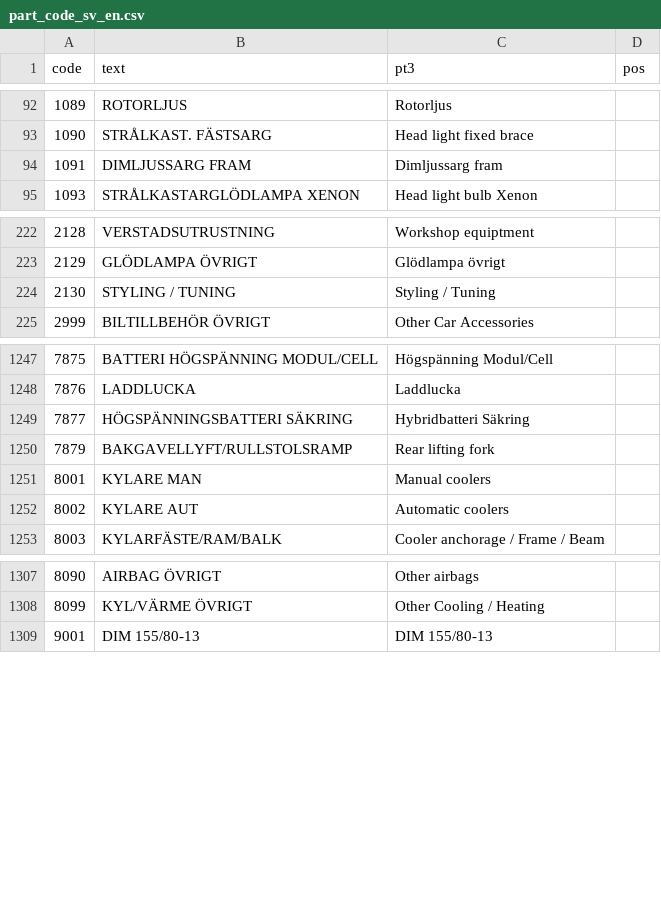
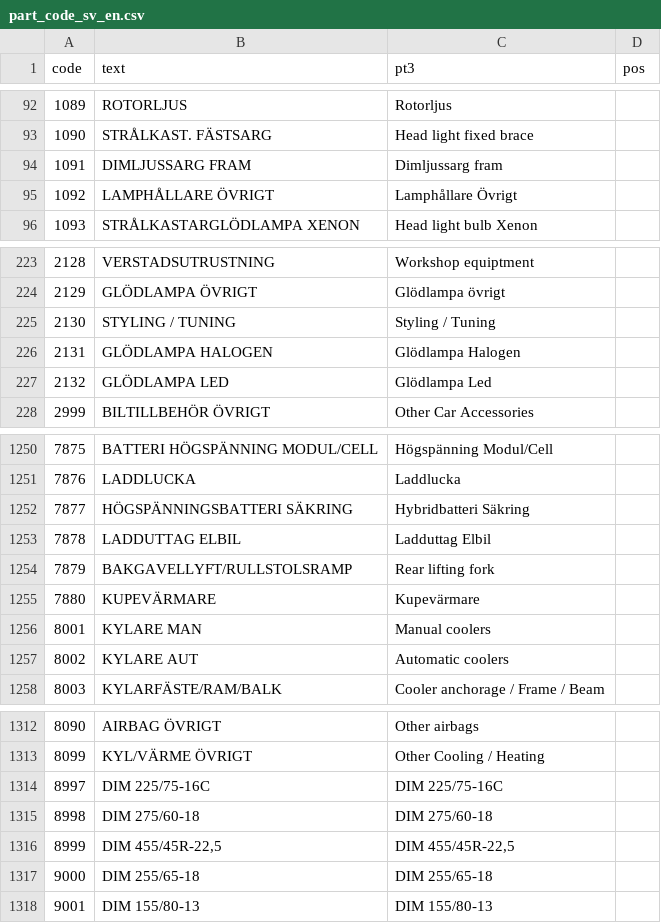
Before and after one commit to Bildelsbasen/codelist, a CSV file: language/en/part_code_sv_en.csv, drawn as a sheet; only a part is shown, gaps mark what is left out.

Commit message:
Update part_code_sv_en.csv

```diff
--- a/language/en/part_code_sv_en.csv
+++ b/language/en/part_code_sv_en.csv
@@ -94,2 +94,3 @@
 "1091";"DIMLJUSSARG FRAM";"Dimljussarg fram";""
+"1092";"LAMPHÅLLARE ÖVRIGT";"Lamphållare Övrigt";""
 "1093";"STRÅLKASTARGLÖDLAMPA XENON";"Head light bulb Xenon";""
@@ -224,2 +225,4 @@
 "2130";"STYLING / TUNING";"Styling / Tuning";""
+"2131";"GLÖDLAMPA HALOGEN";"Glödlampa Halogen";""
+"2132";"GLÖDLAMPA LED";"Glödlampa Led";""
 "2999";"BILTILLBEHÖR ÖVRIGT";"Other Car Accessories";""
@@ -1249,3 +1252,5 @@
 "7877";"HÖGSPÄNNINGSBATTERI SÄKRING";"Hybridbatteri Säkring";""
+"7878";"LADDUTTAG ELBIL";"Ladduttag Elbil";""
 "7879";"BAKGAVELLYFT/RULLSTOLSRAMP";"Rear lifting fork";""
+"7880";"KUPEVÄRMARE";"Kupevärmare";""
 "8001";"KYLARE MAN";"Manual coolers";""
@@ -1308,2 +1313,6 @@
 "8099";"KYL/VÄRME ÖVRIGT";"Other Cooling / Heating";""
+"8997";"DIM 225/75-16C";"DIM 225/75-16C";""
+"8998";"DIM 275/60-18";"DIM 275/60-18";""
+"8999";"DIM 455/45R-22,5";"DIM 455/45R-22,5";""
+"9000";"DIM 255/65-18";"DIM 255/65-18";""
 "9001";"DIM 155/80-13";"DIM 155/80-13";""
```
